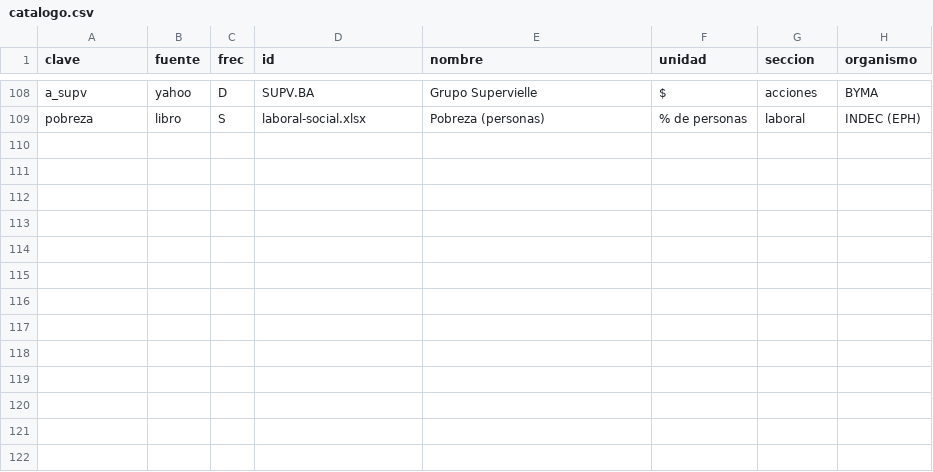
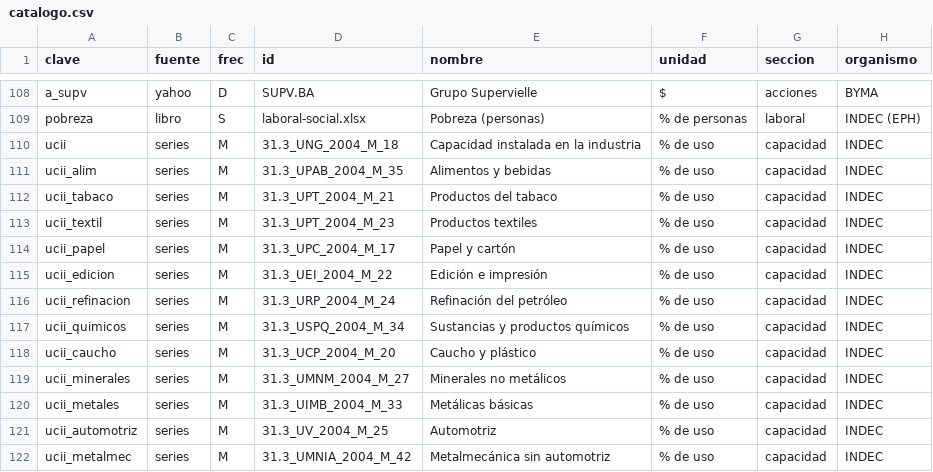
Before and after one commit to fabianpettigrew-creator/Axia-Economia, a CSV file: _automatizacion/boletin/catalogo.csv, drawn as a sheet; only a part is shown, gaps mark what is left out.

```diff
--- a/_automatizacion/boletin/catalogo.csv
+++ b/_automatizacion/boletin/catalogo.csv
@@ -109 +109,14 @@ a_supv,yahoo,D,SUPV.BA,Grupo Supervielle,$,acciones,BYMA
 pobreza,libro,S,laboral-social.xlsx,Pobreza (personas),% de personas,laboral,INDEC (EPH)
+ucii,series,M,31.3_UNG_2004_M_18,Capacidad instalada en la industria,% de uso,capacidad,INDEC
+ucii_alim,series,M,31.3_UPAB_2004_M_35,Alimentos y bebidas,% de uso,capacidad,INDEC
+ucii_tabaco,series,M,31.3_UPT_2004_M_21,Productos del tabaco,% de uso,capacidad,INDEC
+ucii_textil,series,M,31.3_UPT_2004_M_23,Productos textiles,% de uso,capacidad,INDEC
+ucii_papel,series,M,31.3_UPC_2004_M_17,Papel y cartón,% de uso,capacidad,INDEC
+ucii_edicion,series,M,31.3_UEI_2004_M_22,Edición e impresión,% de uso,capacidad,INDEC
+ucii_refinacion,series,M,31.3_URP_2004_M_24,Refinación del petróleo,% de uso,capacidad,INDEC
+ucii_quimicos,series,M,31.3_USPQ_2004_M_34,Sustancias y productos químicos,% de uso,capacidad,INDEC
+ucii_caucho,series,M,31.3_UCP_2004_M_20,Caucho y plástico,% de uso,capacidad,INDEC
+ucii_minerales,series,M,31.3_UMNM_2004_M_27,Minerales no metálicos,% de uso,capacidad,INDEC
+ucii_metales,series,M,31.3_UIMB_2004_M_33,Metálicas básicas,% de uso,capacidad,INDEC
+ucii_automotriz,series,M,31.3_UV_2004_M_25,Automotriz,% de uso,capacidad,INDEC
+ucii_metalmec,series,M,31.3_UMNIA_2004_M_42,Metalmecánica sin automotriz,% de uso,capacidad,INDEC
```
Also changed, not shown: 4 other files.
